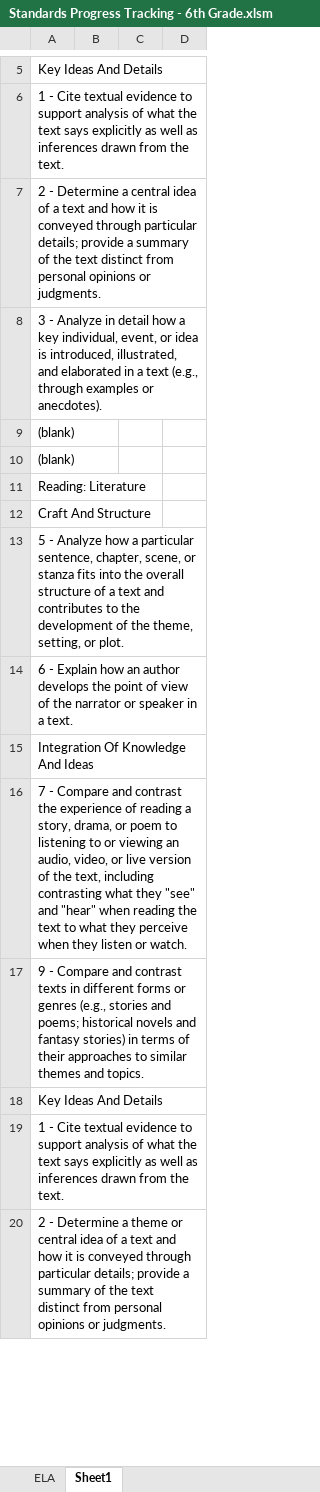
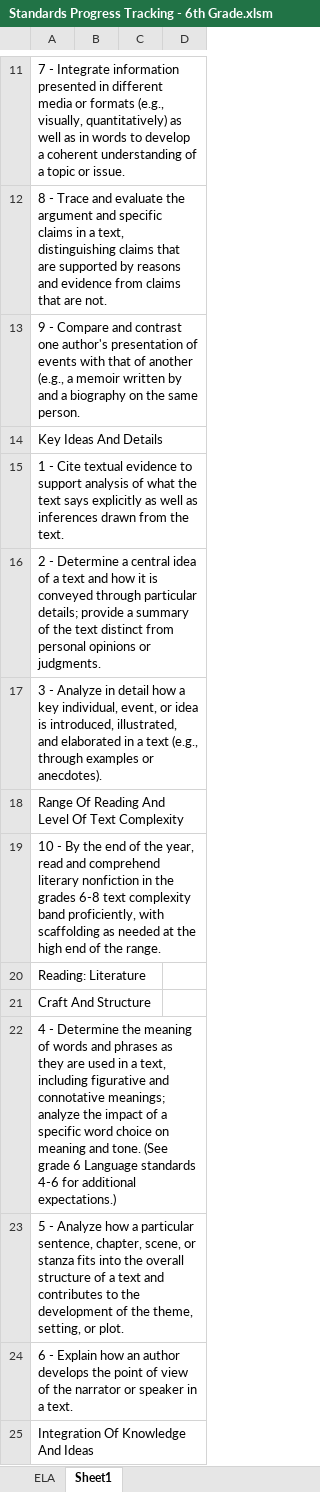
Before and after one commit to Kenner82/CA_State_Standards_Progress_Tracking, an Excel workbook: Standards Progress Tracking - 6th Grade.xlsm, sheet Sheet1, drawn as a sheet; only a part is shown, gaps mark what is left out; the shorter side is filled out with more unchanged rows; values as stored, in another font and other column widths than the file's, no borders; addresses are those after the commit; the diff covers the shown part only; the diff names each change by its address in the sheet, - before the commit and + after, or states it on an @@ line.

Commit message:
Updated formatting

```diff
--- a/Standards Progress Tracking - 6th Grade.xlsm (sheet Sheet1)
+++ b/Standards Progress Tracking - 6th Grade.xlsm (sheet Sheet1)
+row 11: 7 - Integrate information presented in different media or formats (e.g., visually, quantitatively) as well as in words to develop a coherent understanding of a topic or issue.
+row 12: 8 - Trace and evaluate the argument and specific claims in a text, distinguishing claims that are supported by reasons and evidence from claims that are not.
+row 13: 9 - Compare and contrast one author's presentation of events with that of another (e.g., a memoir written by and a biography on the same person.
-A18: (blank)
+A18: Range Of Reading And Level Of Text Complexity
-A19: (blank)
+A19: 10 - By the end of the year, read and comprehend literary nonfiction in the grades 6-8 text complexity band proficiently, with scaffolding as needed at the high end of the range.
+row 22: 4 - Determine the meaning of words and phrases as they are used in a text, including figurative and connotative meanings; analyze the impact of a specific word choice on meaning and tone. (See grade 6 Language standards 4-6 for additional expectations.)
```
Also changed, not shown: 9 added rows, 1 removed row and 1 edited cell elsewhere in this sheet, sheet ELA, charts or pictures.
